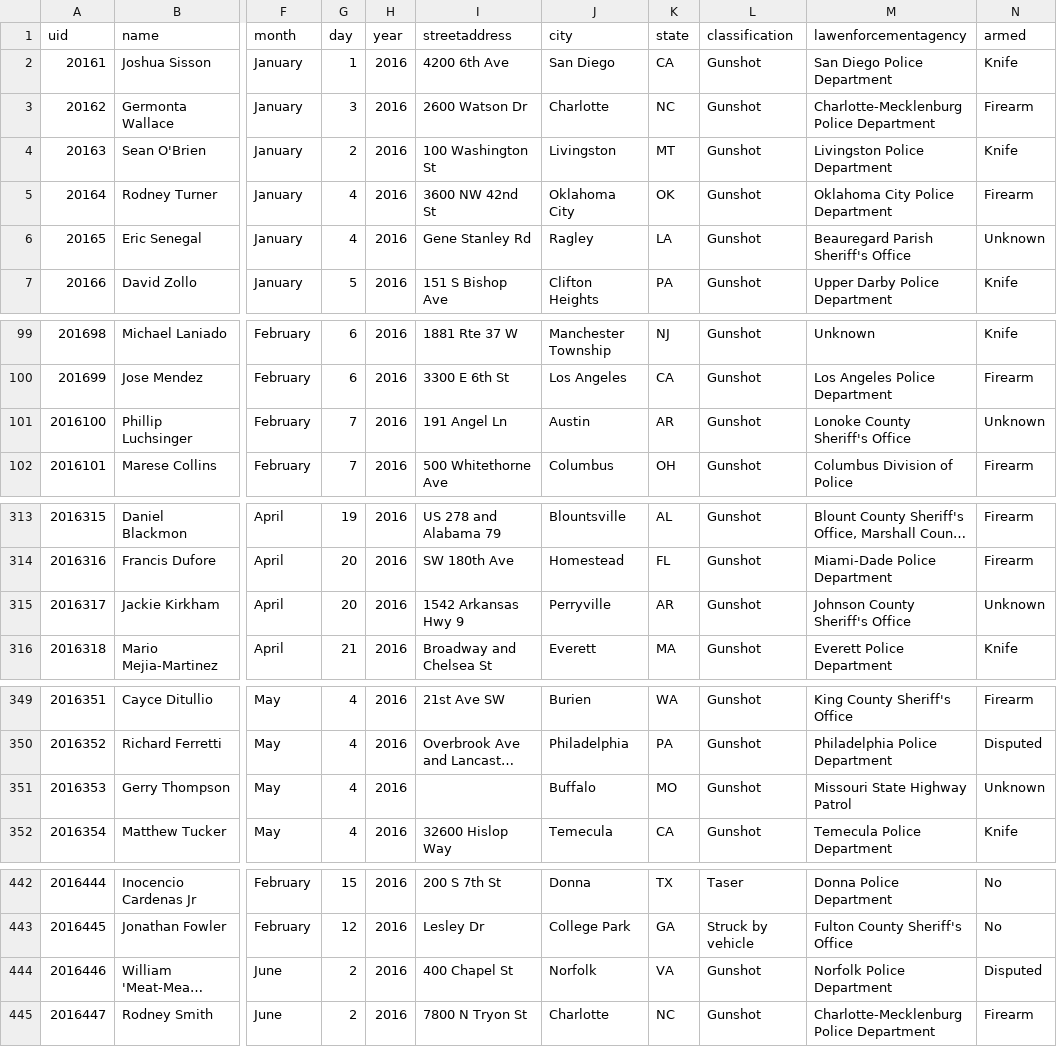
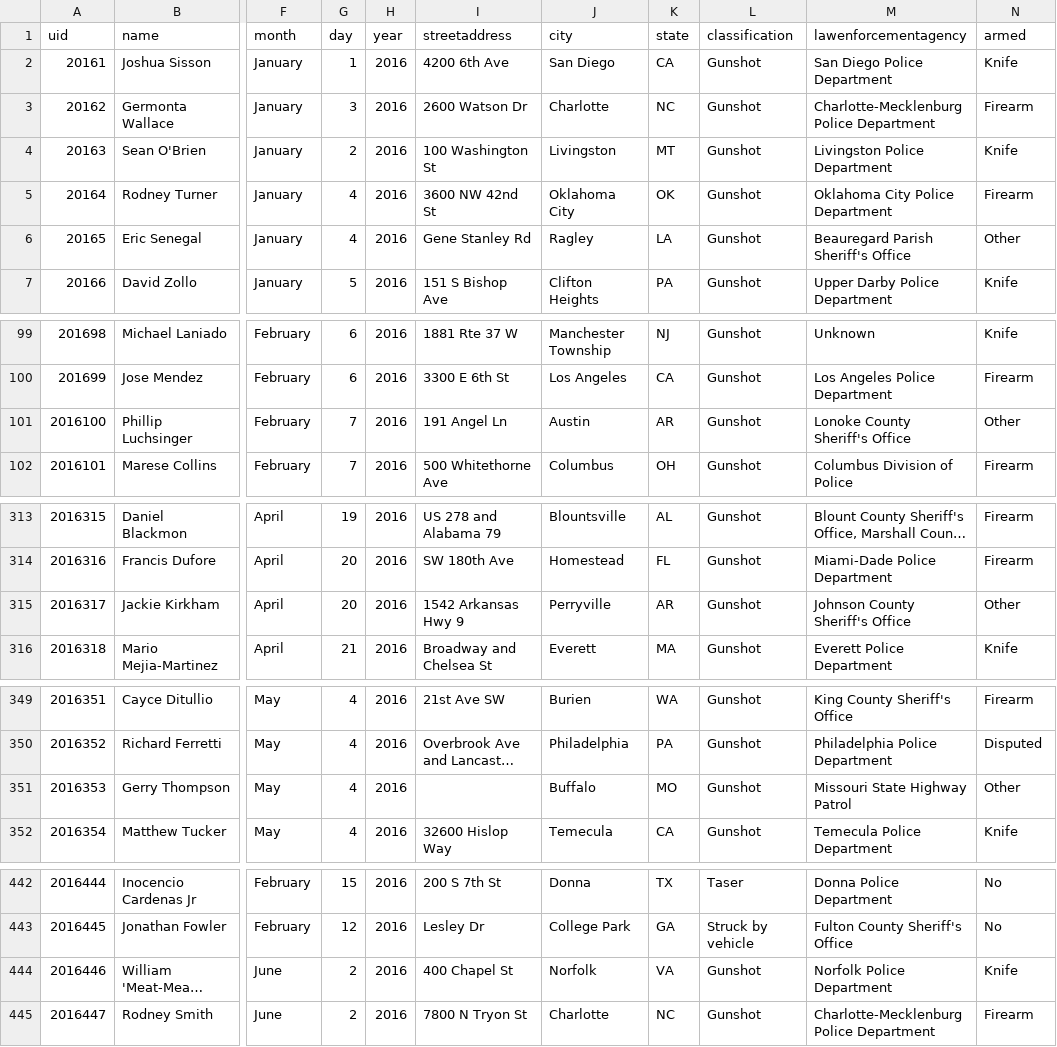
Before and after one commit to flother/thecounted, a CSV file: data/the-counted-2016.csv, drawn as a sheet; only a part is shown, gaps mark what is left out; long unchanged cells end in …; the diff covers the shown part only; the diff names each change by its address in the sheet, - before the commit and + after, or states it on an @@ line.

Commit message:
Add Douglas Miller and 5 others; update Vicente Gonzalez and 19 others; remove Danny Cupps Jr

```diff
--- a/data/the-counted-2016.csv
+++ b/data/the-counted-2016.csv
-N6 (armed): Unknown
+N6 (armed): Other
-N101 (armed): Unknown
+N101 (armed): Other
-N315 (armed): Unknown
+N315 (armed): Other
-N351 (armed): Unknown
+N351 (armed): Other
-N444 (armed): Disputed
+N444 (armed): Knife
```
Also changed, not shown: 6 added rows, 1 removed row and 16 edited cells elsewhere in this file.
